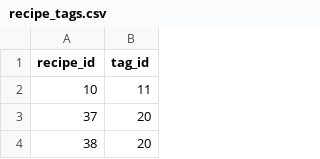
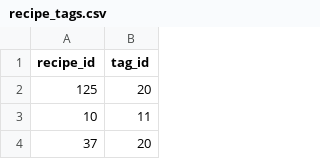
Before and after one commit to MiyasaKi09/garde-manger-app, a CSV file: supabase/exports/latest/csv/recipe_tags.csv, drawn as a sheet; only a part is shown; the shorter side is filled out with more unchanged rows.

```diff
--- a/supabase/exports/latest/csv/recipe_tags.csv
+++ b/supabase/exports/latest/csv/recipe_tags.csv
@@ -1,2 +1,3 @@
 recipe_id,tag_id
+125,20
 10,11
```
Also changed, not shown: supabase/exports/latest/csv/archetypes.csv, supabase/exports/latest/csv/canonical_foods.csv, 3 other files.
